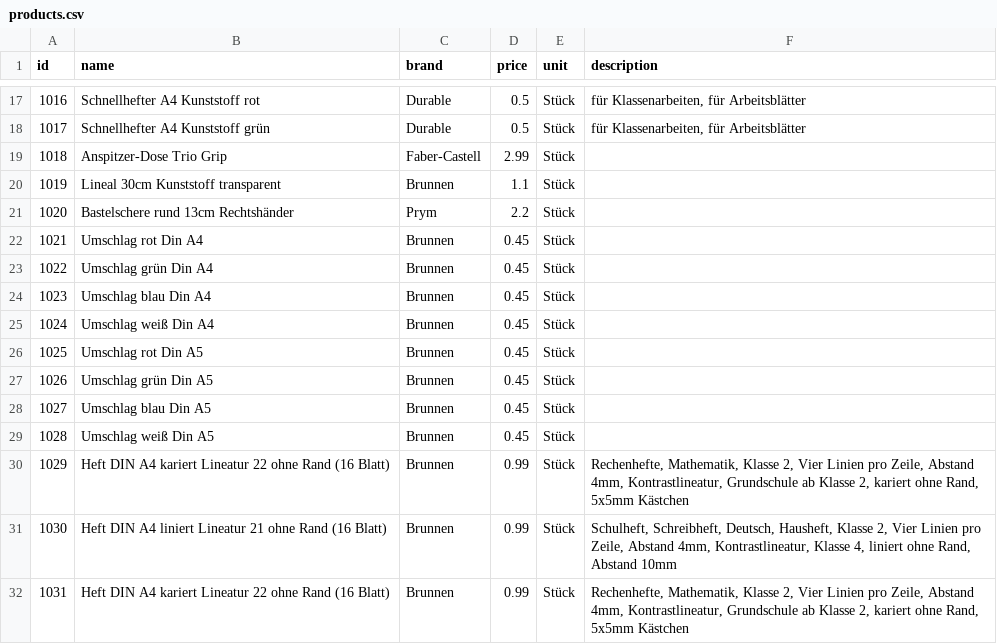
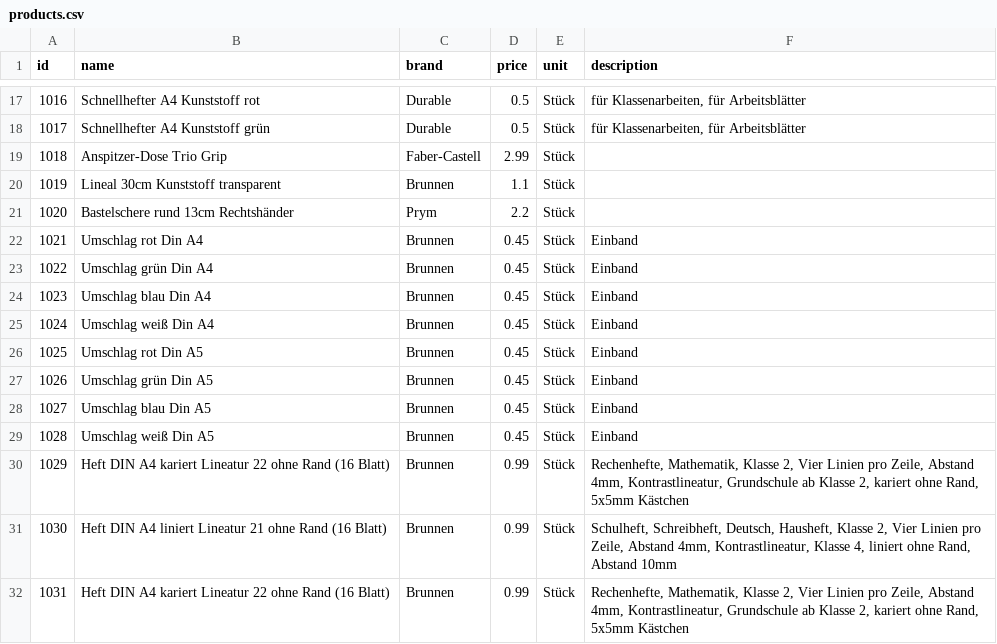
Before and after one commit to magrimuc/project-ds-end-to-end-v2, a CSV file: data/products.csv, drawn as a sheet; only a part is shown, gaps mark what is left out.

Commit message:
Update product descriptions for envelopes

```diff
--- a/data/products.csv
+++ b/data/products.csv
@@ -21,10 +21,10 @@ id,name,brand,price,unit,description
 1020,Bastelschere rund 13cm Rechtshänder,Prym,2.2,Stück,
-1021,Umschlag rot Din A4,Brunnen,0.45,Stück,
-1022,Umschlag grün Din A4,Brunnen,0.45,Stück,
-1023,Umschlag blau Din A4,Brunnen,0.45,Stück,
-1024,Umschlag weiß Din A4,Brunnen,0.45,Stück,
-1025,Umschlag rot Din A5,Brunnen,0.45,Stück,
-1026,Umschlag grün Din A5,Brunnen,0.45,Stück,
-1027,Umschlag blau Din A5,Brunnen,0.45,Stück,
-1028,Umschlag weiß Din A5,Brunnen,0.45,Stück,
+1021,Umschlag rot Din A4,Brunnen,0.45,Stück,Einband
+1022,Umschlag grün Din A4,Brunnen,0.45,Stück,Einband
+1023,Umschlag blau Din A4,Brunnen,0.45,Stück,Einband
+1024,Umschlag weiß Din A4,Brunnen,0.45,Stück,Einband
+1025,Umschlag rot Din A5,Brunnen,0.45,Stück,Einband
+1026,Umschlag grün Din A5,Brunnen,0.45,Stück,Einband
+1027,Umschlag blau Din A5,Brunnen,0.45,Stück,Einband
+1028,Umschlag weiß Din A5,Brunnen,0.45,Stück,Einband
 1029,Heft DIN A4 kariert Lineatur 22 ohne Rand (16 Blatt),Brunnen,0.99,Stück,"Rechenhefte, Mathematik, Klasse 2, Vier Linien pro Zeile, Abstand 4mm, Kontrastlineatur, Grundschule ab Klasse 2, kariert ohne Rand, 5x5mm Kästchen"
```
